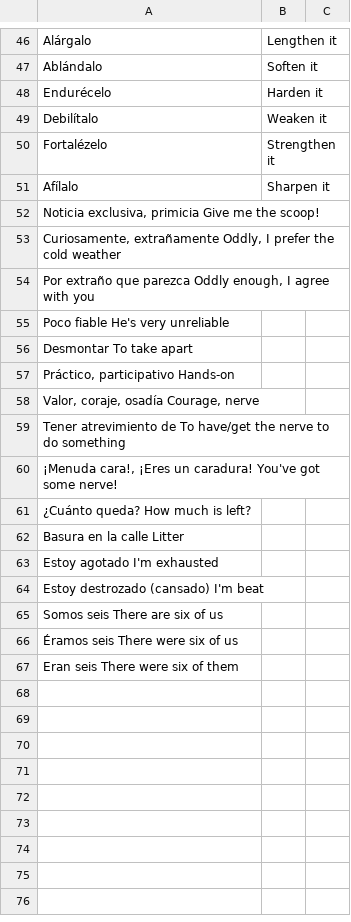
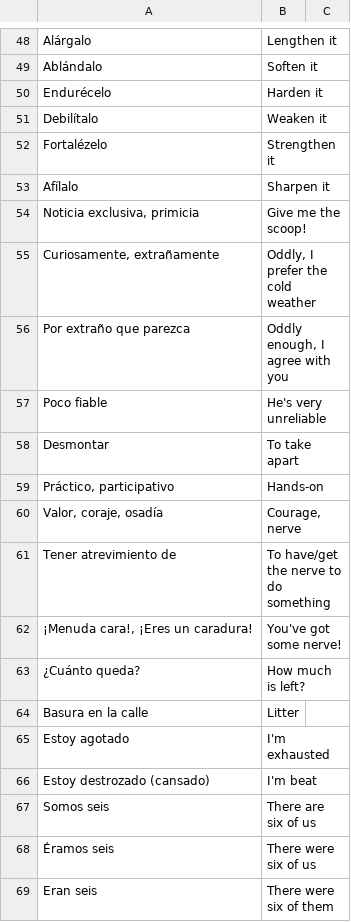
Before and after one commit to stavia/popquiz, a TSV file: data/tsv/vocabulary.tsv, drawn as a sheet; only a part is shown, gaps mark what is left out; the diff covers the shown part only.

Commit message:
Fix formatting issues in TSV files, including alignment and typos in vocabulary, pronunciation, and book sections

```diff
--- a/data/tsv/vocabulary.tsv
+++ b/data/tsv/vocabulary.tsv
@@ -51,17 +53,17 @@ Fortalézelo	Strengthen it
 Afílalo	Sharpen it
-Noticia exclusiva, primicia Give me the scoop!
-Curiosamente, extrañamente  Oddly, I prefer the cold weather
-Por extraño que parezca Oddly enough, I agree with you
-Poco fiable He's very unreliable
-Desmontar   To take apart
-Práctico, participativo Hands-on
-Valor, coraje, osadía   Courage, nerve
-Tener atrevimiento de To have/get the nerve to do something
-¡Menuda cara!, ¡Eres un caradura!  You've got some nerve!
-¿Cuánto queda?  How much is left?
-Basura en la calle  Litter
-Estoy agotado   I'm exhausted
-Estoy destrozado (cansado)  I'm beat
-Somos seis  There are six of us
-Éramos seis There were six of us
-Eran seis   There were six of them
+Noticia exclusiva, primicia	Give me the scoop!
+Curiosamente, extrañamente	Oddly, I prefer the cold weather
+Por extraño que parezca	Oddly enough, I agree with you
+Poco fiable	He's very unreliable
+Desmontar	To take apart
+Práctico, participativo	Hands-on
+Valor, coraje, osadía	Courage, nerve
+Tener atrevimiento de	To have/get the nerve to do something
+¡Menuda cara!, ¡Eres un caradura!	You've got some nerve!
+¿Cuánto queda?	How much is left?
+Basura en la calle	Litter
+Estoy agotado	I'm exhausted
+Estoy destrozado (cansado)	I'm beat
+Somos seis	There are six of us
+Éramos seis	There were six of us
+Eran seis	There were six of them
```
Also changed, not shown: 31 added rows, 1 removed row and 2 edited cells elsewhere in this file, data/tsv/book/advanced.tsv, data/tsv/book/beginner.tsv, 4 other files.
